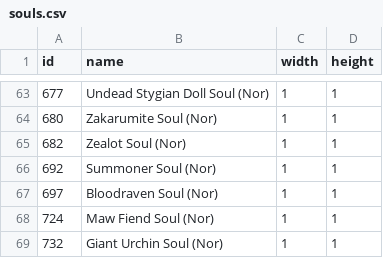
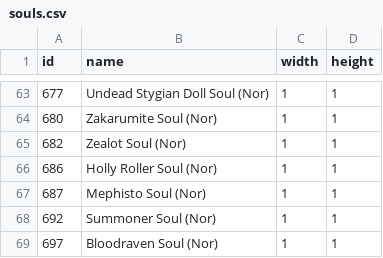
Before and after one commit to pignacio/d2_itemsorter_rust, a CSV file: data/items/souls.csv, drawn as a sheet; only a part is shown, gaps mark what is left out; the shorter side is filled out with more unchanged rows.

```diff
--- a/data/items/souls.csv
+++ b/data/items/souls.csv
@@ -65,2 +65,4 @@ id,name,width,height
 682 ,Zealot Soul (Nor),1,1
+686 ,Holly Roller Soul (Nor),1,1
+687 ,Mephisto Soul (Nor),1,1
 692 ,Summoner Soul (Nor),1,1
```
Also changed, not shown: data/items/shields.csv, data/items/stack-weapons.csv, 9 other files.
